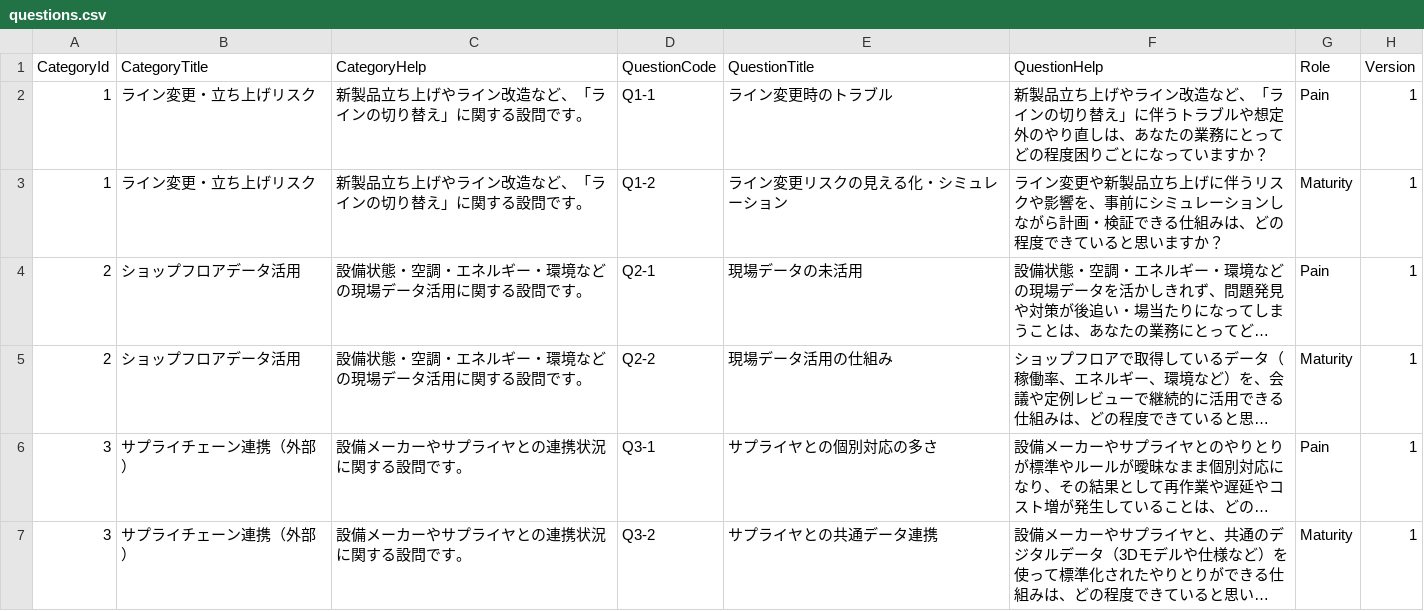
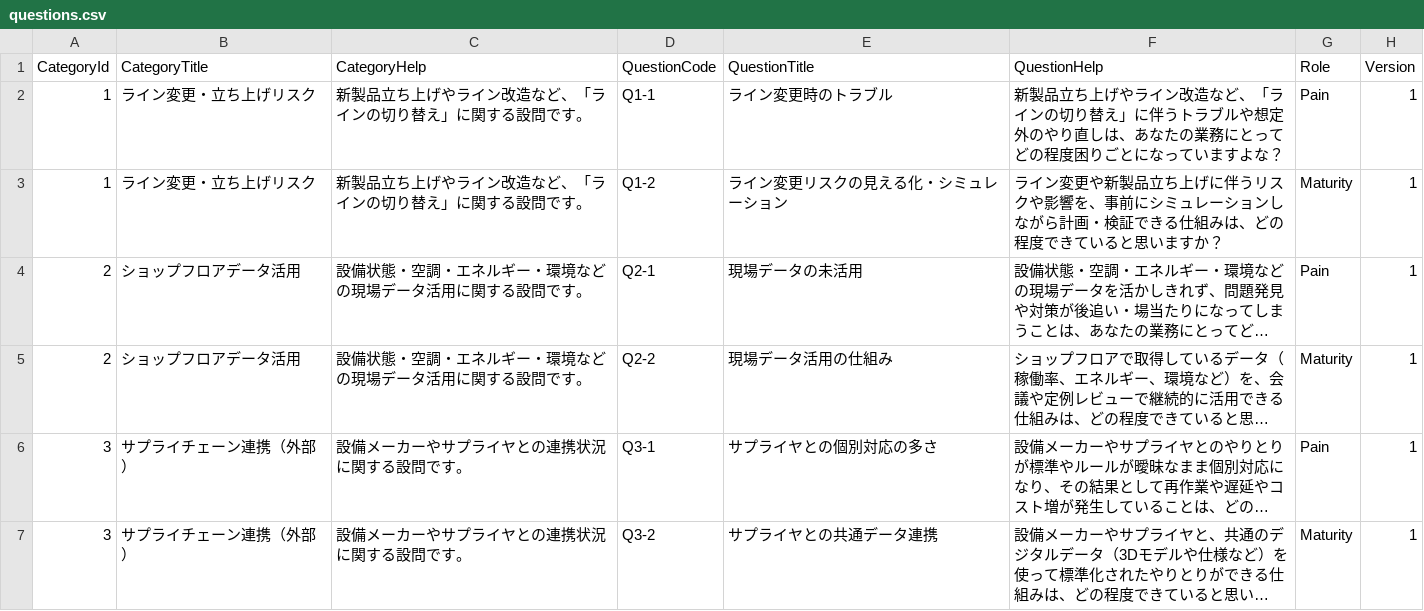
Before and after one commit to 1-010/IFM_Survey_Builder, a CSV file: config/questions.csv, drawn as a sheet; only a part is shown; long unchanged cells end in ….

Commit message:
Update questions.csv

```diff
--- a/config/questions.csv
+++ b/config/questions.csv
@@ -1,3 +1,3 @@
 CategoryId,CategoryTitle,CategoryHelp,QuestionCode,QuestionTitle,QuestionHelp,Role,Version
-"1","ライン変更・立ち上げリスク","新製品立ち上げやライン改造など、「ラインの切り替え」に関する設問です。","Q1-1","ライン変更時のトラブル","新製品立ち上げやライン改造など、「ラインの切り替え」に伴うトラブルや想定外のやり直しは、あなたの業務にとってどの程度困りごとになっていますか？","Pain","1"
+"1","ライン変更・立ち上げリスク","新製品立ち上げやライン改造など、「ラインの切り替え」に関する設問です。","Q1-1","ライン変更時のトラブル","新製品立ち上げやライン改造など、「ラインの切り替え」に伴うトラブルや想定外のやり直しは、あなたの業務にとってどの程度困りごとになっていますよな？","Pain","1"
 "1","ライン変更・立ち上げリスク","新製品立ち上げやライン改造など、「ラインの切り替え」に関する設問です。","Q1-2","ライン変更リスクの見える化・シミュレーション","ライン変更や新製品立ち上げに伴うリスクや影響を、事前にシミュレーションしながら計画・検証できる仕組みは、どの程度できていると思いますか？","Maturity","1"
```
